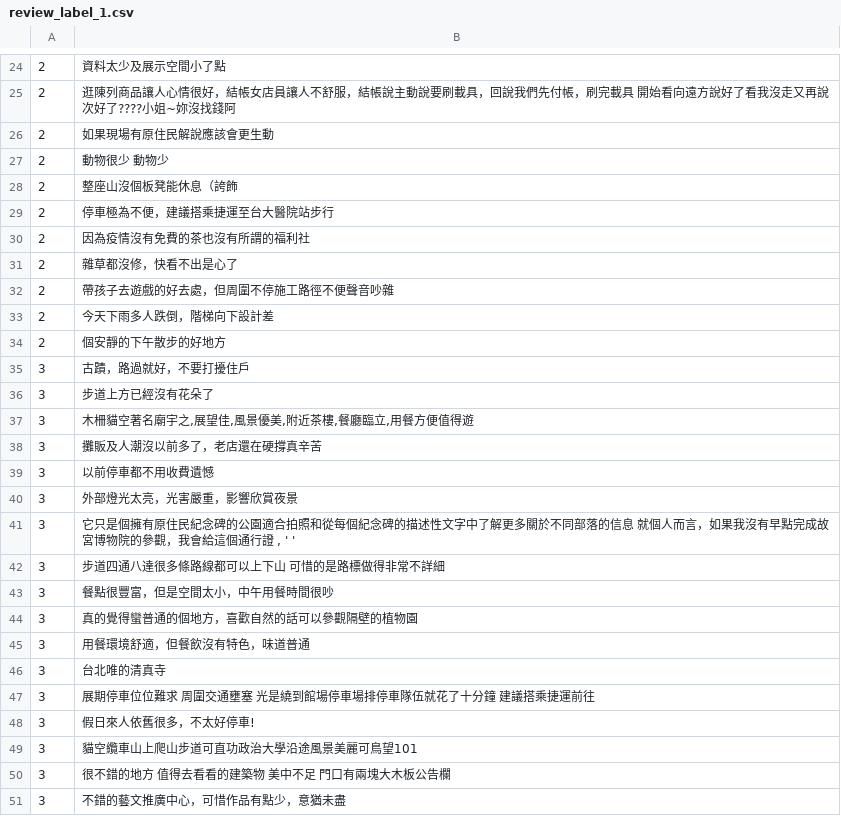
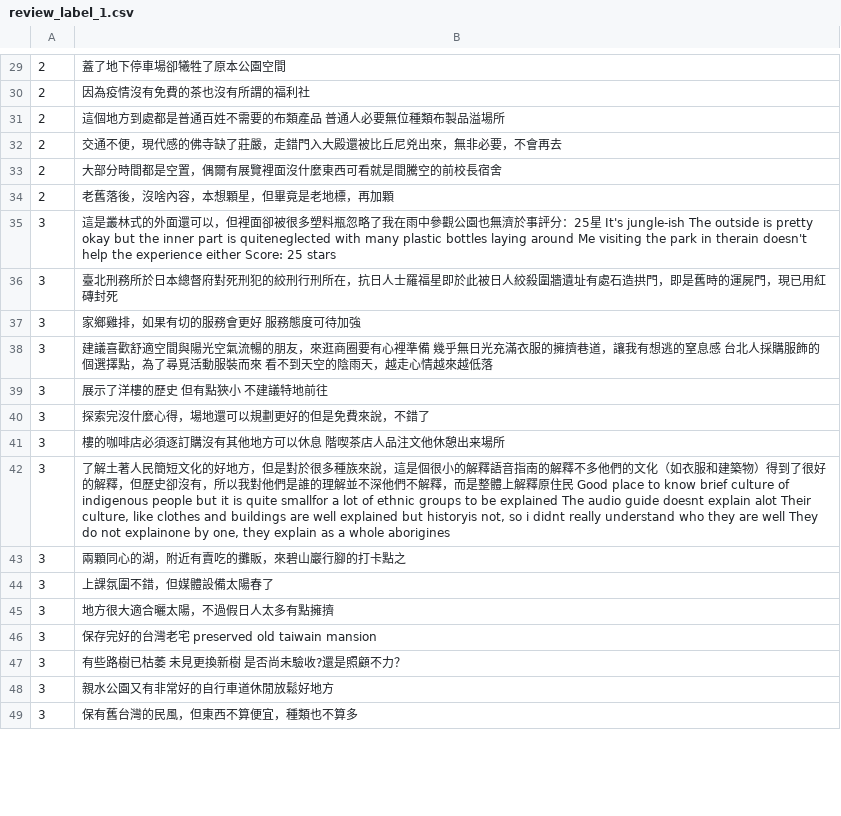
Before and after one commit to DAMA1011/FinalReport, a CSV file: csv/review_分六份人工標記label_景點/review_label_1.csv, drawn as a sheet; only a part is shown, gaps mark what is left out; the diff covers the shown part only.

```diff
--- a/csv/review_分六份人工標記label_景點/review_label_1.csv
+++ b/csv/review_分六份人工標記label_景點/review_label_1.csv
@@ -24,28 +29,21 @@
-2,資料太少及展示空間小了點
-2,逛陳列商品讓人心情很好，結帳女店員讓人不舒服，結帳說主動說要刷載具，回說我們先付帳，刷完載具 開始看向遠方說好了看我沒走又再說次好了????小姐~妳沒找錢阿
-2,如果現場有原住民解說應該會更生動
-2, 動物很少      動物少
-2,整座山沒個板凳能休息（誇飾
-2,停車極為不便，建議搭乘捷運至台大醫院站步行
+2,蓋了地下停車場卻犧牲了原本公園空間
 2,因為疫情沒有免費的茶也沒有所謂的福利社
-2,雜草都沒修，快看不出是心了
-2,帶孩子去遊戲的好去處，但周圍不停施工路徑不便聲音吵雜
-2,今天下雨多人跌倒，階梯向下設計差
-2, 個安靜的下午散步的好地方
-3,古蹟，路過就好，不要打擾住戶
-3,步道上方已經沒有花朵了
-3,"木柵貓空著名廟宇之,展望佳,風景優美,附近茶樓,餐廳臨立,用餐方便值得遊"
-3,攤販及人潮沒以前多了，老店還在硬撐真辛苦
-3,以前停車都不用收費遺憾
-3,外部燈光太亮，光害嚴重，影響欣賞夜景
-3," 它只是個擁有原住民紀念碑的公園適合拍照和從每個紀念碑的描述性文字中了解更多關於不同部落的信息    就個人而言，如果我沒有早點完成故宮博物院的參觀，我會給這個通行證                                  , '       '      "
-3,步道四通八達很多條路線都可以上下山 可惜的是路標做得非常不詳細
-3,餐點很豐富，但是空間太小，中午用餐時間很吵
-3,真的覺得蠻普通的個地方，喜歡自然的話可以參觀隔壁的植物園
-3,用餐環境舒適，但餐飲沒有特色，味道普通
-3, 台北唯的清真寺
-3,展期停車位位難求 周圍交通壅塞 光是繞到館場停車場排停車隊伍就花了十分鐘 建議搭乘捷運前往
-3,假日來人依舊很多，不太好停車!
-3,貓空纜車山上爬山步道可直功政治大學沿途風景美麗可鳥望101
-3,很不錯的地方 值得去看看的建築物 美中不足 門口有兩塊大木板公告欄
-3,不錯的藝文推廣中心，可惜作品有點少，意猶未盡
+2, 這個地方到處都是普通百姓不需要的布類產品      普通人必要無位種類布製品溢場所
+2,交通不便，現代感的佛寺缺了莊嚴，走錯門入大殿還被比丘尼兇出來，無非必要，不會再去
+2,大部分時間都是空置，偶爾有展覽裡面沒什麼東西可看就是間騰空的前校長宿舍
+2,老舊落後，沒啥內容，本想顆星，但畢竟是老地標，再加顆
+3, 這是叢林式的外面還可以，但裡面卻被很多塑料瓶忽略了我在雨中參觀公園也無濟於事評分：25星      It's jungle-ish The outside is pretty okay but the inner part is quiteneglected with many plastic bottles laying around Me visiting the park in therain doesn't help the experience either Score: 25 stars
+3,臺北刑務所於日本總督府對死刑犯的絞刑行刑所在，抗日人士羅福星即於此被日人絞殺圍牆遺址有處石造拱門，即是舊時的運屍門，現已用紅磚封死
+3,家鄉雞排，如果有切的服務會更好  服務態度可待加強
+3,建議喜歡舒適空間與陽光空氣流暢的朋友，來逛商圈要有心裡準備  幾乎無日光充滿衣服的擁擠巷道，讓我有想逃的窒息感  台北人採購服飾的個選擇點，為了尋覓活動服裝而來  看不到天空的陰雨天，越走心情越來越低落
+3,展示了洋樓的歷史  但有點狹小  不建議特地前往
+3,探索完沒什麼心得，場地還可以規劃更好的但是免費來說，不錯了
+3, 樓的咖啡店必須逐訂購沒有其他地方可以休息      階喫茶店人品注文他休憩出来場所
+3,"了解土著人民簡短文化的好地方，但是對於很多種族來說，這是個很小的解釋語音指南的解釋不多他們的文化（如衣服和建築物）得到了很好的解釋，但歷史卻沒有，所以我對他們是誰的理解並不深他們不解釋，而是整體上解釋原住民      Good place to know brief culture of indigenous people but it is quite smallfor a lot of ethnic groups to be explained The audio guide doesnt explain alot Their culture, like clothes and buildings are well explained but historyis not, so i didnt really understand who they are well They do not explainone by one, they explain as a whole aborigines"
+3,兩顆同心的湖，附近有賣吃的攤販，來碧山巖行腳的打卡點之
+3,上課氛圍不錯，但媒體設備太陽春了
+3,地方很大適合曬太陽，不過假日人太多有點擁擠
+3, 保存完好的台灣老宅      preserved old taiwain mansion
+3,有些路樹已枯萎 未見更換新樹 是否尚未驗收?還是照顧不力？
+3,親水公園又有非常好的自行車道休閒放鬆好地方
+3,保有舊台灣的民風，但東西不算便宜，種類也不算多
```
Also changed, not shown: 20 added rows, 13 removed rows and 44 edited cells elsewhere in this file, csv/review_分六份人工標記label_景點/review_label_2.csv, csv/review_分六份人工標記label_景點/review_label_3.csv, 12 other files.
